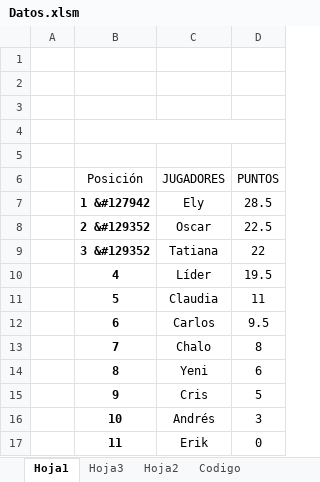
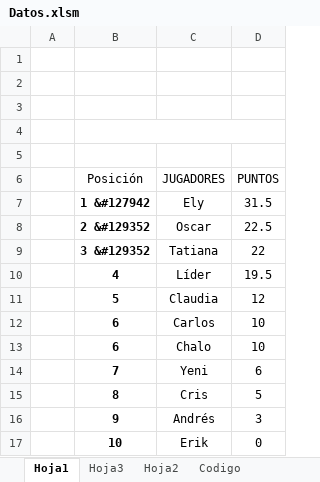
Before and after one commit to diacono81/WebLUdo, an Excel workbook: Datos.xlsm, sheet Hoja1, drawn as a sheet; values as stored, in another font and other column widths than the file's, no borders; charts and pictures and table styles not drawn; the diff names each change by its address in the sheet, - before the commit and + after, or states it on an @@ line.

```diff
--- a/Datos.xlsm (sheet Hoja1)
+++ b/Datos.xlsm (sheet Hoja1)
-D7 (PUNTOS): 28.5
+D7 (PUNTOS): 31.5
-D11 (PUNTOS): 11
+D11 (PUNTOS): 12
-D12 (PUNTOS): 9.5
+D12 (PUNTOS): 10
-B13 (Posición): 7
+B13 (Posición): 6
-D13 (PUNTOS): 8
+D13 (PUNTOS): 10
-B14 (Posición): 8
+B14 (Posición): 7
-B15 (Posición): 9
+B15 (Posición): 8
-B16 (Posición): 10
+B16 (Posición): 9
-B17 (Posición): 11
+B17 (Posición): 10
```
Also changed, not shown: sheet Codigo, 1 other file.
